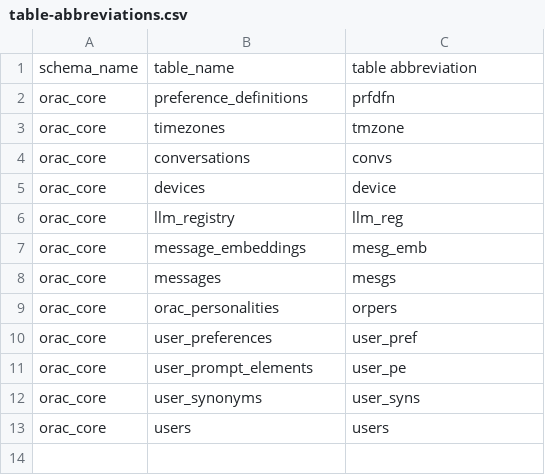
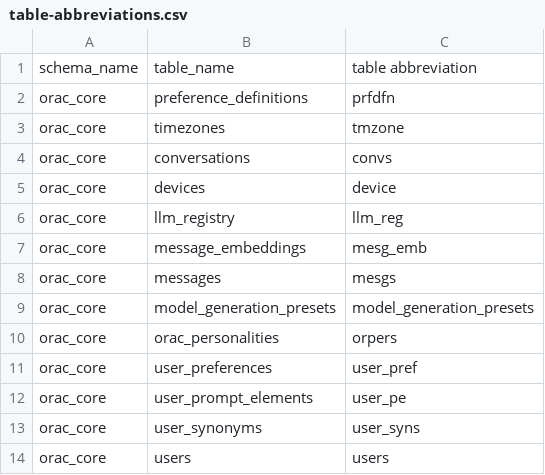
Before and after one commit to avalon60/Orac, a CSV file: docs/agent-guardrails/table-abbreviations.csv, drawn as a sheet.

Commit message:
Add model generation presets
Add schema, seed data, resolver integration, provider option mapping, tests, and APEX admin navigation for Model Presets.

Entire-Checkpoint: a0651252f165

```diff
--- a/docs/agent-guardrails/table-abbreviations.csv
+++ b/docs/agent-guardrails/table-abbreviations.csv
@@ -8,2 +8,3 @@ orac_core,message_embeddings,mesg_emb
 orac_core,messages,mesgs
+orac_core,model_generation_presets,model_generation_presets
 orac_core,orac_personalities,orpers
```
Also changed, not shown: 41 other files.
